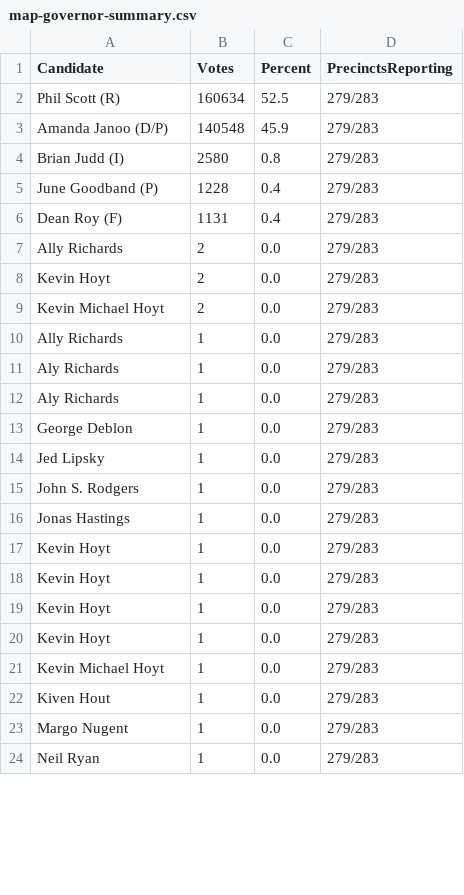
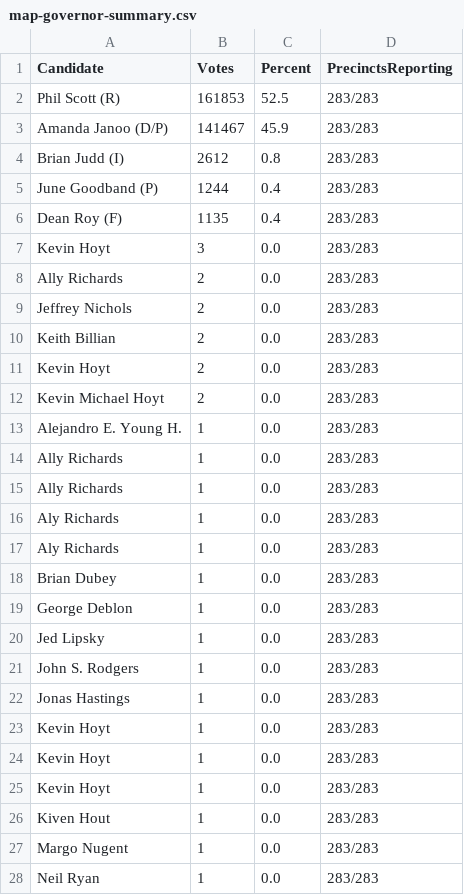
Before and after one commit to mdghtyvp/election-night-map, a CSV file: data/map-governor-summary.csv, drawn as a sheet; only a part is shown; the diff covers the shown part only.

```diff
--- a/data/map-governor-summary.csv
+++ b/data/map-governor-summary.csv
@@ -1,24 +1,28 @@
 Candidate,Votes,Percent,PrecinctsReporting
-Phil Scott (R),160634,52.5,279/283
-Amanda Janoo (D/P),140548,45.9,279/283
-Brian Judd (I),2580,0.8,279/283
-June Goodband (P),1228,0.4,279/283
-Dean Roy (F),1131,0.4,279/283
-Ally Richards,2,0.0,279/283
-Kevin Hoyt,2,0.0,279/283
-Kevin Michael Hoyt,2,0.0,279/283
-Ally Richards,1,0.0,279/283
-Aly Richards,1,0.0,279/283
-Aly Richards,1,0.0,279/283
-George Deblon,1,0.0,279/283
-Jed Lipsky,1,0.0,279/283
-John S. Rodgers,1,0.0,279/283
-Jonas Hastings,1,0.0,279/283
-Kevin Hoyt,1,0.0,279/283
-Kevin Hoyt,1,0.0,279/283
-Kevin Hoyt,1,0.0,279/283
-Kevin Hoyt,1,0.0,279/283
-Kevin Michael Hoyt,1,0.0,279/283
-Kiven Hout,1,0.0,279/283
-Margo Nugent,1,0.0,279/283
-Neil Ryan,1,0.0,279/283
+Phil Scott (R),161853,52.5,283/283
+Amanda Janoo (D/P),141467,45.9,283/283
+Brian Judd (I),2612,0.8,283/283
+June Goodband (P),1244,0.4,283/283
+Dean Roy (F),1135,0.4,283/283
+Kevin Hoyt,3,0.0,283/283
+Ally Richards,2,0.0,283/283
+Jeffrey Nichols,2,0.0,283/283
+Keith Billian,2,0.0,283/283
+Kevin Hoyt,2,0.0,283/283
+Kevin Michael Hoyt,2,0.0,283/283
+Alejandro E. Young H.,1,0.0,283/283
+Ally Richards,1,0.0,283/283
+Ally Richards,1,0.0,283/283
+Aly Richards,1,0.0,283/283
+Aly Richards,1,0.0,283/283
+Brian Dubey,1,0.0,283/283
+George Deblon,1,0.0,283/283
+Jed Lipsky,1,0.0,283/283
+John S. Rodgers,1,0.0,283/283
+Jonas Hastings,1,0.0,283/283
+Kevin Hoyt,1,0.0,283/283
+Kevin Hoyt,1,0.0,283/283
+Kevin Hoyt,1,0.0,283/283
+Kiven Hout,1,0.0,283/283
+Margo Nugent,1,0.0,283/283
+Neil Ryan,1,0.0,283/283
```
Also changed, not shown: 6 added rows and 7 edited cells elsewhere in this file, 1 other file.
